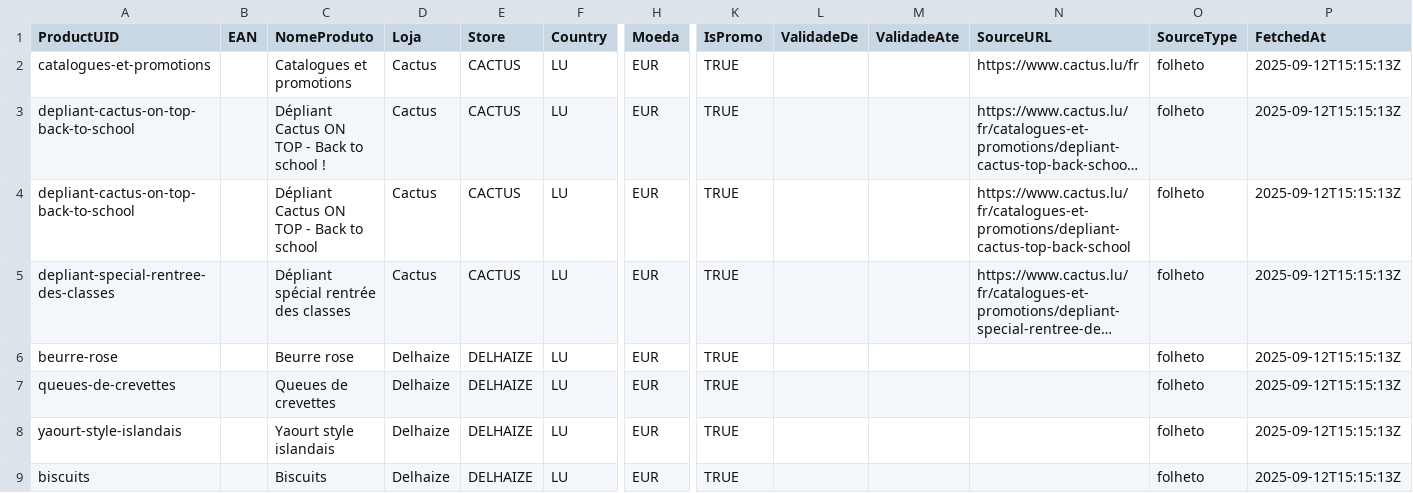
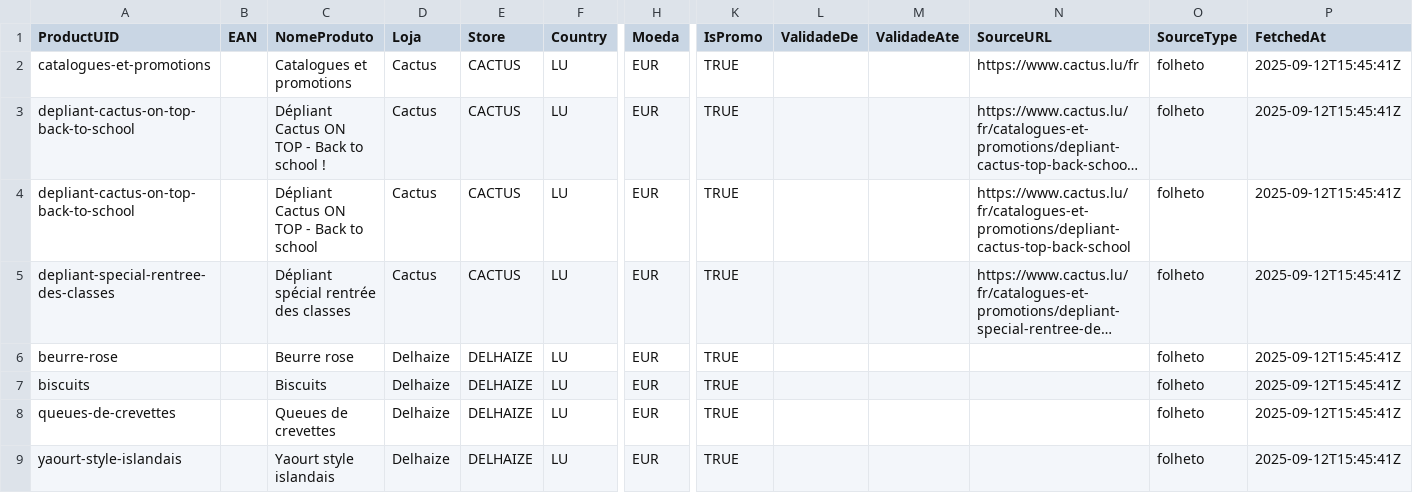
Before and after one commit to easycheckoficial-web/easycheck-global-bot2, a CSV file: out/ofertas_full.csv, drawn as a sheet; only a part is shown, gaps mark what is left out; long unchanged cells end in …; removed rows and columns are numbered as before the commit, all else as after; rows hold the shown columns only; the diff names each change by its address in the sheet, - before the commit and + after, or states it on an @@ line.

```diff
--- a/out/ofertas_full.csv
+++ b/out/ofertas_full.csv
-P2:P6 (FetchedAt): 2025-09-12T15:15:13Z
+P2:P6 (FetchedAt): 2025-09-12T15:45:41Z
+row 7: biscuits |  | Biscuits | Delhaize | DELHAIZE | LU | EUR | TRUE |  |  |  | folheto | 2025-09-12T15:45:41Z
-P8:P9 (FetchedAt): 2025-09-12T15:15:13Z
+P8:P9 (FetchedAt): 2025-09-12T15:45:41Z
-row 9: biscuits |  | Biscuits | Delhaize | DELHAIZE | LU | EUR | TRUE |  |  |  | folheto | 2025-09-12T15:15:13Z
```
Also changed, not shown: out/ofertas_snapshot.csv, out/produtos_primary.csv, 34 other files.
